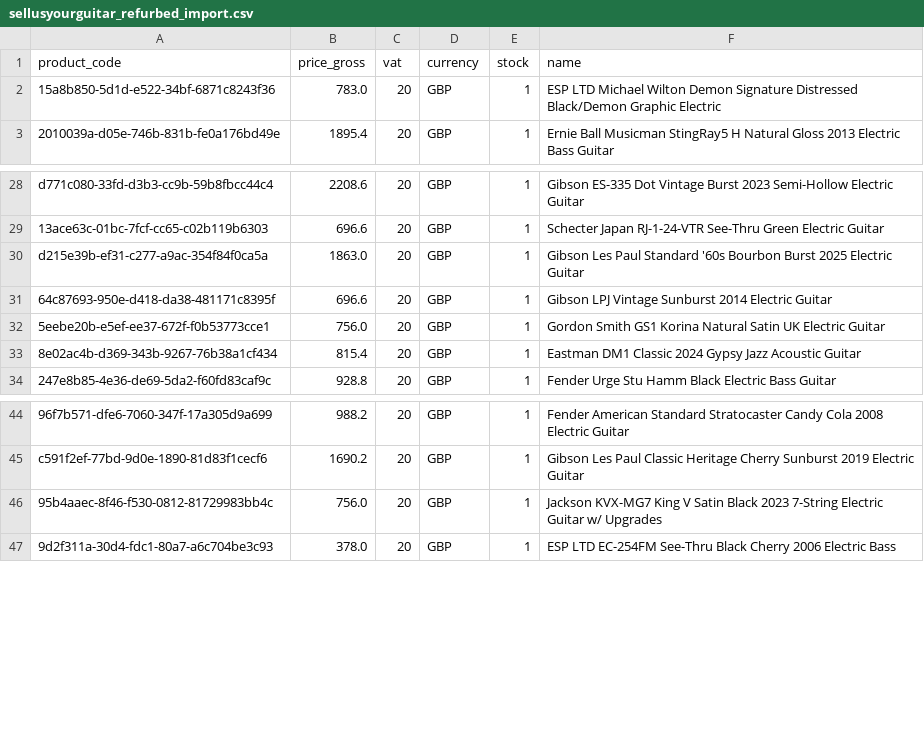
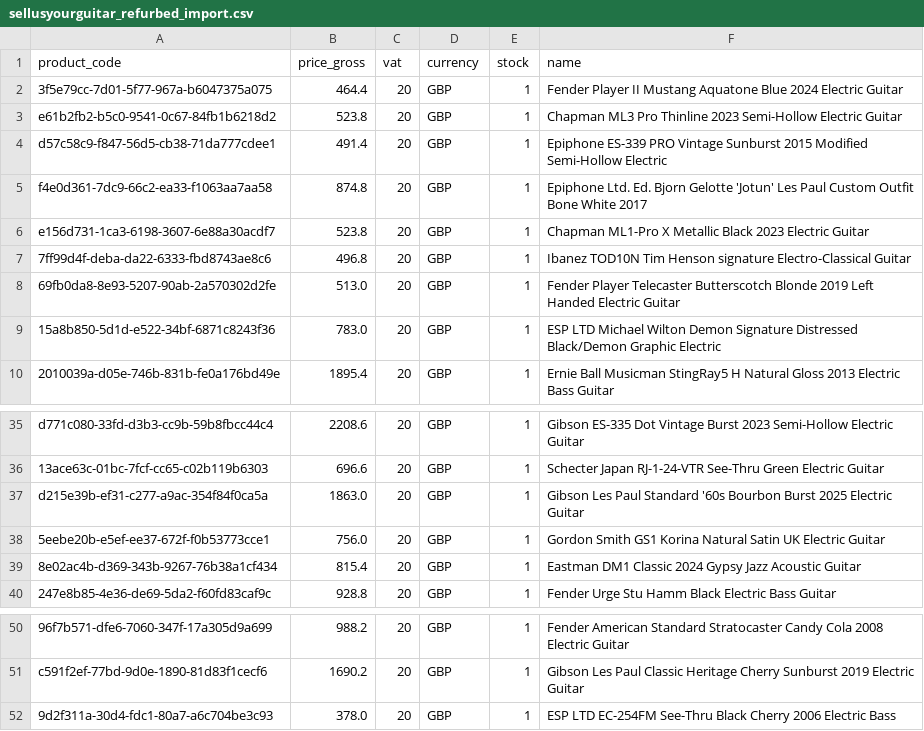
Before and after one commit to brendanrefurbed/supplier-feeds-public, a CSV file: sellusyourguitar_refurbed_import.csv, drawn as a sheet; only a part is shown, gaps mark what is left out; removed rows and columns are numbered as before the commit, all else as after; the diff names each change by its address in the sheet, - before the commit and + after, or states it on an @@ line.

```diff
--- a/sellusyourguitar_refurbed_import.csv
+++ b/sellusyourguitar_refurbed_import.csv
+row 2: 3f5e79cc-7d01-5f77-967a-b6047375a075 | 464.4 | 20 | GBP | 1 | Fender Player II Mustang Aquatone Blue 2024 Electric Guitar
+row 3: e61b2fb2-b5c0-9541-0c67-84fb1b6218d2 | 523.8 | 20 | GBP | 1 | Chapman ML3 Pro Thinline 2023 Semi-Hollow Electric Guitar
+row 4: d57c58c9-f847-56d5-cb38-71da777cdee1 | 491.4 | 20 | GBP | 1 | Epiphone ES-339 PRO Vintage Sunburst 2015 Modified Semi-Hollow Electric
+row 5: f4e0d361-7dc9-66c2-ea33-f1063aa7aa58 | 874.8 | 20 | GBP | 1 | Epiphone Ltd. Ed. Bjorn Gelotte 'Jotun' Les Paul Custom Outfit Bone White 2017
+row 6: e156d731-1ca3-6198-3607-6e88a30acdf7 | 523.8 | 20 | GBP | 1 | Chapman ML1-Pro X Metallic Black 2023 Electric Guitar
+row 7: 7ff99d4f-deba-da22-6333-fbd8743ae8c6 | 496.8 | 20 | GBP | 1 | Ibanez TOD10N Tim Henson signature Electro-Classical Guitar
+row 8: 69fb0da8-8e93-5207-90ab-2a570302d2fe | 513.0 | 20 | GBP | 1 | Fender Player Telecaster Butterscotch Blonde 2019 Left Handed Electric Guitar
-row 31: 64c87693-950e-d418-da38-481171c8395f | 696.6 | 20 | GBP | 1 | Gibson LPJ Vintage Sunburst 2014 Electric Guitar
-row 46: 95b4aaec-8f46-f530-0812-81729983bb4c | 756.0 | 20 | GBP | 1 | Jackson KVX-MG7 King V Satin Black 2023 7-String Electric Guitar w/ Upgrades
```
